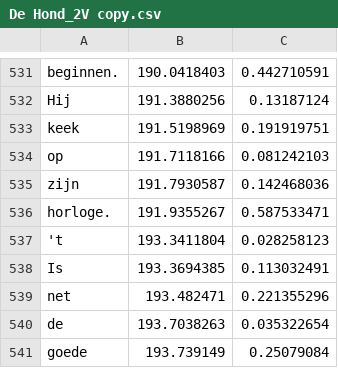
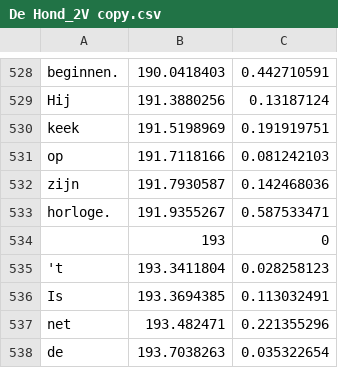
Before and after one commit to itsyuchao/RStudio, a CSV file: thesis/De Hond_2V copy.csv, drawn as a sheet; only a part is shown, gaps mark what is left out; the shorter side is filled out with more unchanged rows; the diff covers the shown part only.

```diff
--- a/thesis/De Hond_2V copy.csv
+++ b/thesis/De Hond_2V copy.csv
@@ -536,2 +533,3 @@ zijn,191.7930587,0.142468036
 horloge.,191.9355267,0.587533471
+,193,0
 't,193.3411804,0.028258123
```
Also changed, not shown: 2 added rows and 3 removed rows elsewhere in this file, 2 other files.
